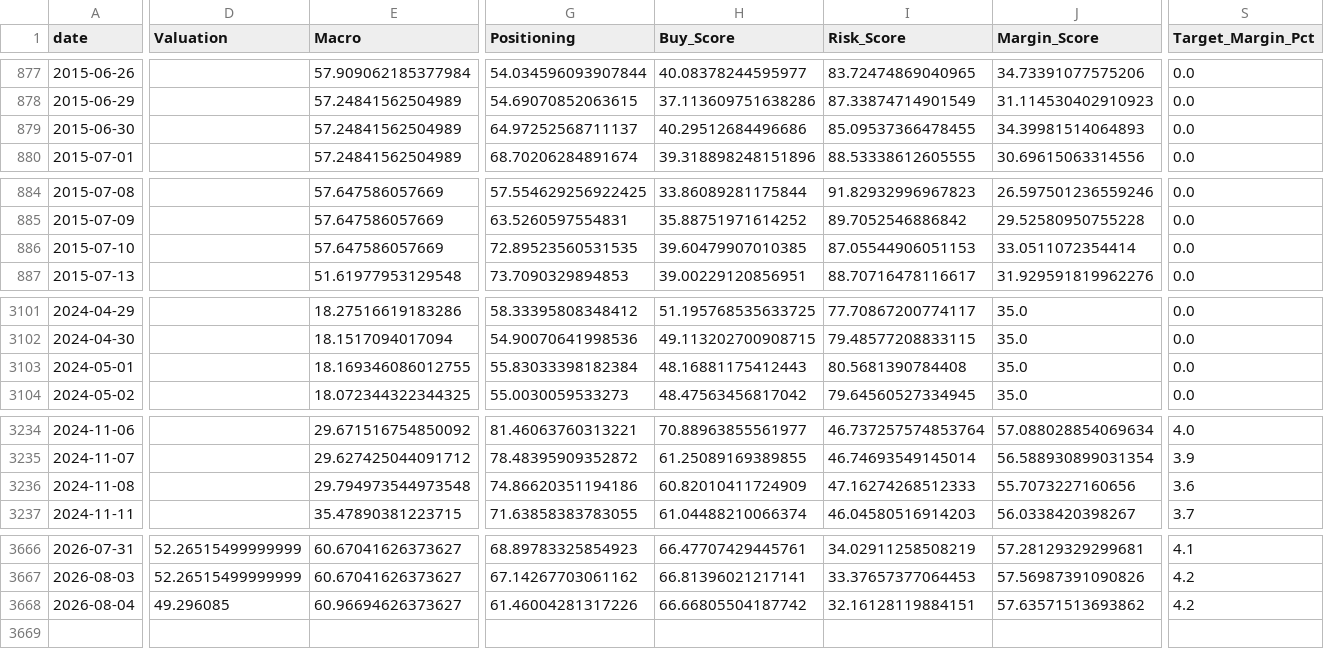
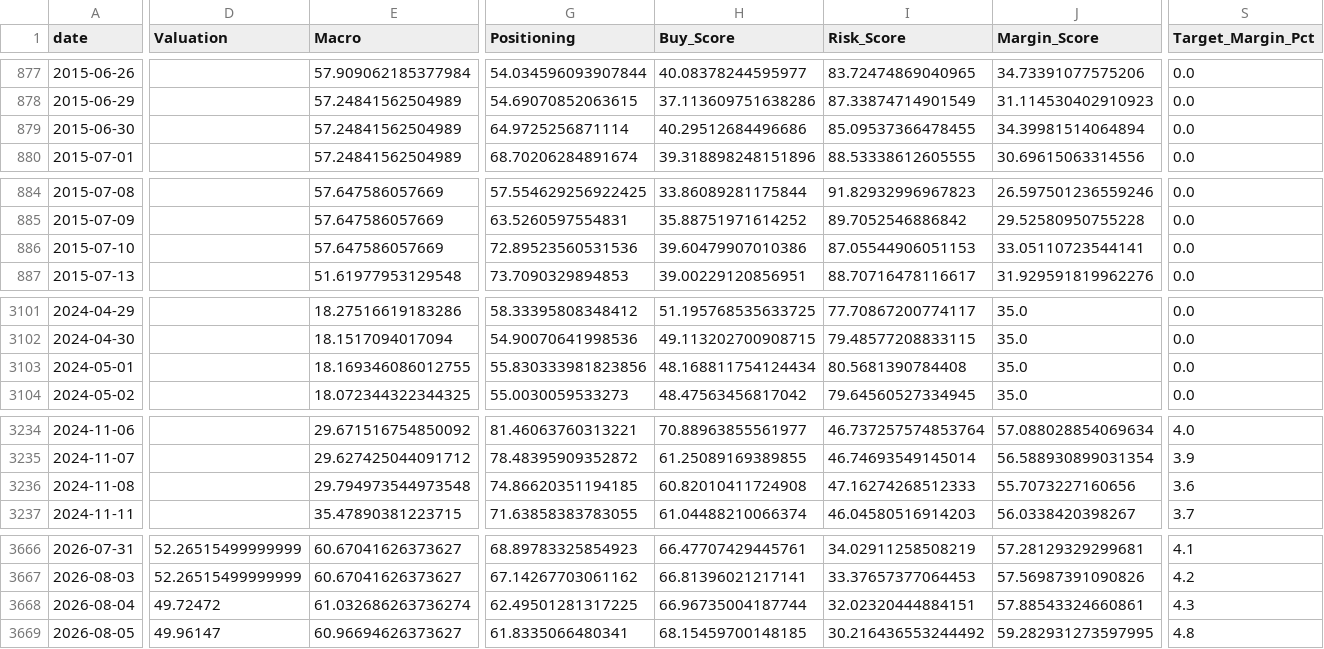
Before and after one commit to oldweng415-dev/investment-os, a CSV file: output/score_history.csv, drawn as a sheet; only a part is shown, gaps mark what is left out; rows hold the shown columns only; the diff covers the shown part only; the diff names each change by its address in the sheet, - before the commit and + after, or states it on an @@ line.

```diff
--- a/output/score_history.csv
+++ b/output/score_history.csv
-G879 (Positioning): 64.97252568711137
+G879 (Positioning): 64.9725256871114
-J879 (Margin_Score): 34.39981514064893
+J879 (Margin_Score): 34.39981514064894
-G886 (Positioning): 72.89523560531535
+G886 (Positioning): 72.89523560531536
-H886 (Buy_Score): 39.60479907010385
+H886 (Buy_Score): 39.60479907010386
-J886 (Margin_Score): 33.0511072354414
+J886 (Margin_Score): 33.05110723544141
-G3103 (Positioning): 55.83033398182384
+G3103 (Positioning): 55.830333981823856
-H3103 (Buy_Score): 48.16881175412443
+H3103 (Buy_Score): 48.168811754124434
-G3236 (Positioning): 74.86620351194186
+G3236 (Positioning): 74.86620351194185
-H3236 (Buy_Score): 60.82010411724909
+H3236 (Buy_Score): 60.82010411724908
-D3668 (Valuation): 49.296085
+D3668 (Valuation): 49.72472
-E3668 (Macro): 60.96694626373627
+E3668 (Macro): 61.032686263736274
-G3668 (Positioning): 61.46004281317226
+G3668 (Positioning): 62.49501281317225
-H3668 (Buy_Score): 66.66805504187742
+H3668 (Buy_Score): 66.96735004187744
-I3668 (Risk_Score): 32.16128119884151
+I3668 (Risk_Score): 32.02320444884151
-J3668 (Margin_Score): 57.63571513693862
+J3668 (Margin_Score): 57.88543324660861
-S3668 (Target_Margin_Pct): 4.2
+S3668 (Target_Margin_Pct): 4.3
+row 3669: 2026-08-05 | 49.96147 | 60.96694626373627 | 61.8335066480341 | 68.15459700148185 | 30.216436553244492 | 59.282931273597995 | 4.8
```
Also changed, not shown: 6 edited cells elsewhere in this file, output/module_data_quality.csv, output/raw_indicator_snapshot.csv, 6 other files.
